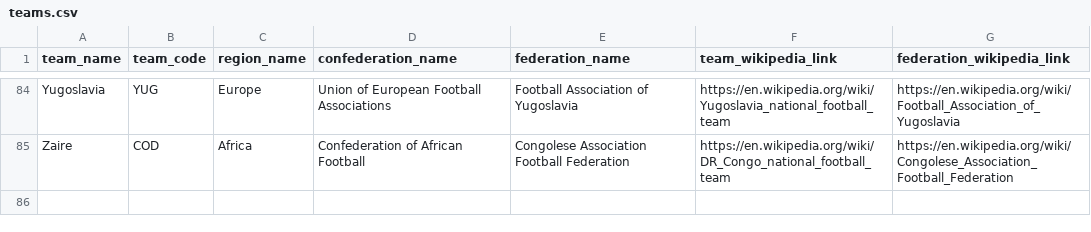
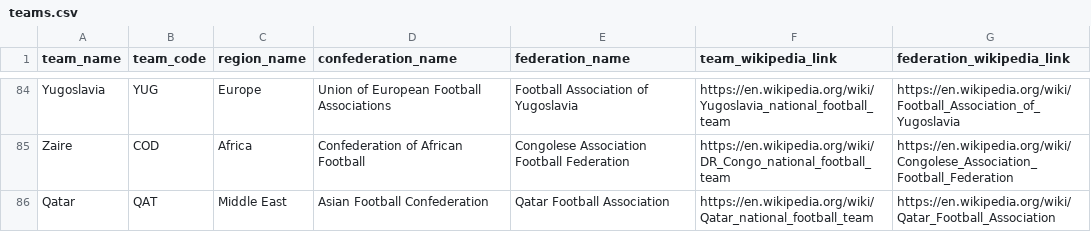
Before and after one commit to jfjelstul/worldcup, a CSV file: data-raw/hand-coded-tables/teams.csv, drawn as a sheet; only a part is shown, gaps mark what is left out; the diff names each change by its address in the sheet, - before the commit and + after, or states it on an @@ line.

```diff
--- a/data-raw/hand-coded-tables/teams.csv
+++ b/data-raw/hand-coded-tables/teams.csv
+row 86: Qatar | QAT | Middle East | Asian Football Confederation | Qatar Football Association | https://en.wikipedia.org/wiki/Qatar_national_football_team | https://en.wikipedia.org/wiki/Qatar_Football_Association
```
Also changed, not shown: data-raw/hand-coded-tables/award_winners.csv, data-raw/hand-coded-tables/group_standings.csv, 7 other files.
